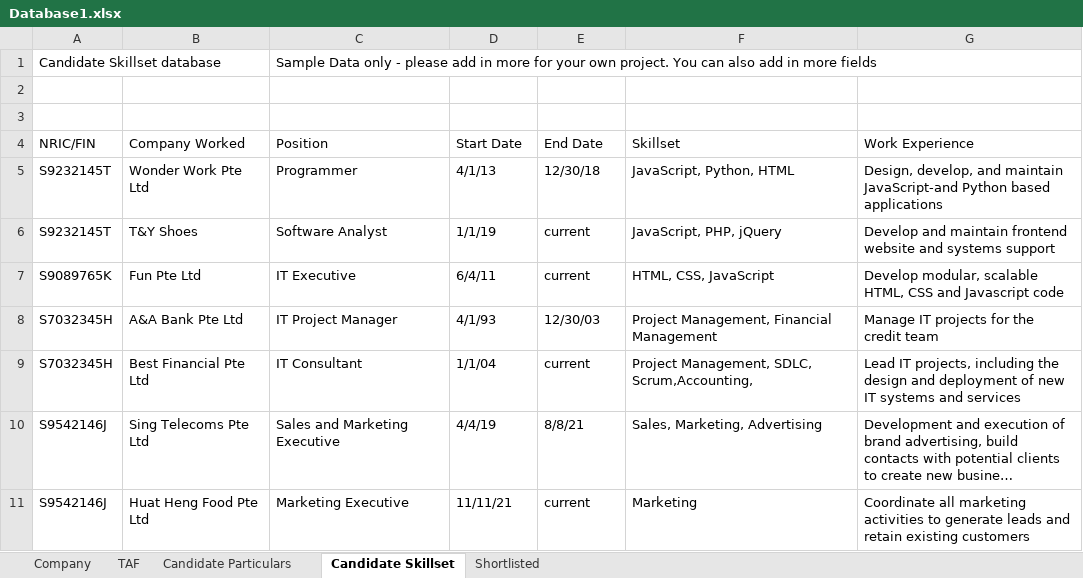
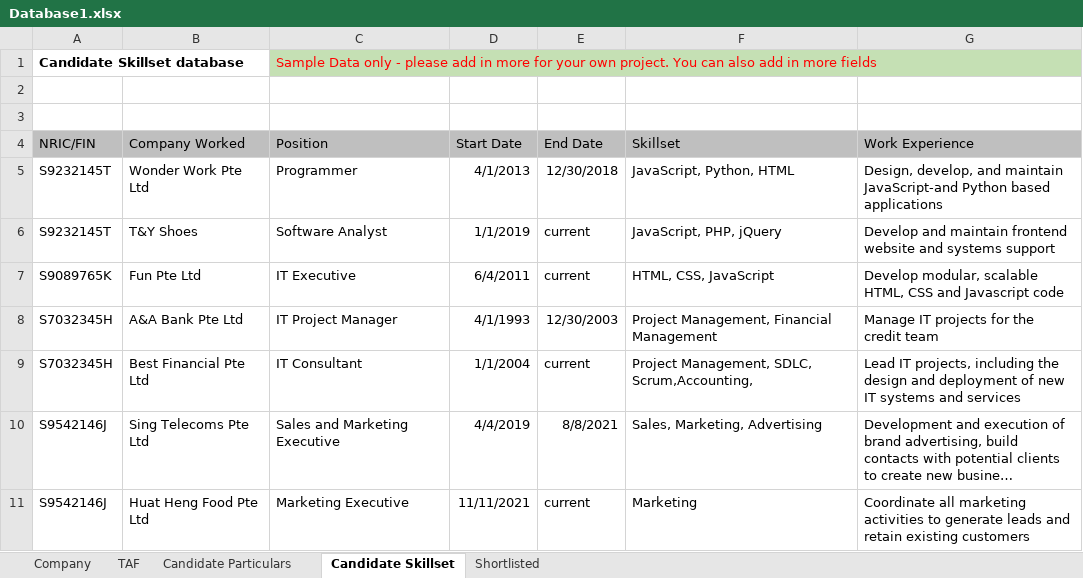
Before and after one commit to Kaleb-Nim/RPA_grp2, an Excel workbook: RPA CA3 Group 2 Robot/Database1.xlsx, sheet Candidate Skillset, drawn as a sheet; long unchanged cells end in …; values as stored, in another font and other column widths than the file's, no borders; the diff names each change by its address in the sheet, - before the commit and + after, or states it on an @@ line.

```diff
--- a/RPA CA3 Group 2 Robot/Database1.xlsx (sheet Candidate Skillset)
+++ b/RPA CA3 Group 2 Robot/Database1.xlsx (sheet Candidate Skillset)
-A1 bold: off
+A1 bold: on
@@ C1 fill: none → #C5E0B4, text colour: black → #FF0000 @@
-A4:G4 fill: none
+A4:G4 fill: #BFBFBF
-D5 (Start Date): 4/1/13
+D5 (Start Date): 4/1/2013
-E5 (End Date): 12/30/18
+E5 (End Date): 12/30/2018
-D6 (Start Date): 1/1/19
+D6 (Start Date): 1/1/2019
-D7 (Start Date): 6/4/11
+D7 (Start Date): 6/4/2011
-D8 (Start Date): 4/1/93
+D8 (Start Date): 4/1/1993
-E8 (End Date): 12/30/03
+E8 (End Date): 12/30/2003
-D9 (Start Date): 1/1/04
+D9 (Start Date): 1/1/2004
-D10 (Start Date): 4/4/19
+D10 (Start Date): 4/4/2019
-E10 (End Date): 8/8/21
+E10 (End Date): 8/8/2021
-D11 (Start Date): 11/11/21
+D11 (Start Date): 11/11/2021
```
Also changed, not shown: sheet TAF, sheet Candidate Particulars, sheet Shortlisted, sheet Company, 12 other files.
